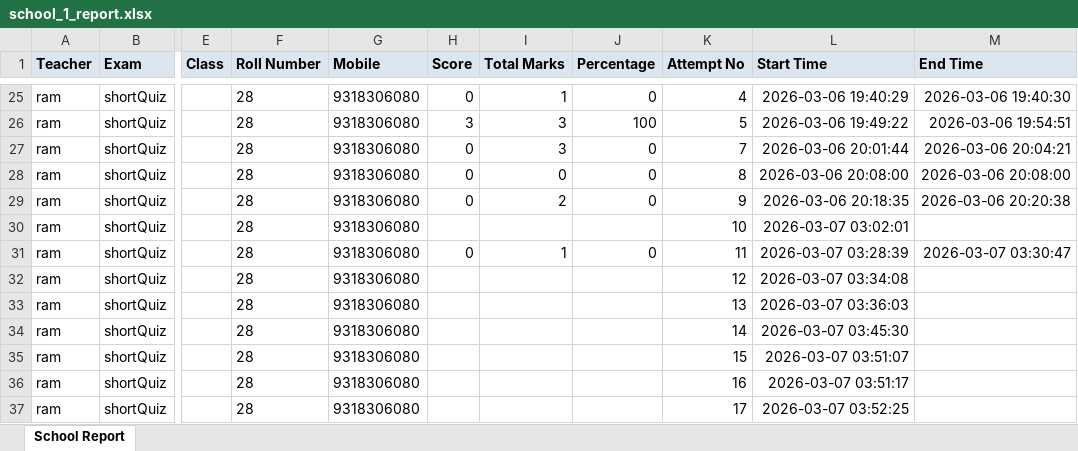
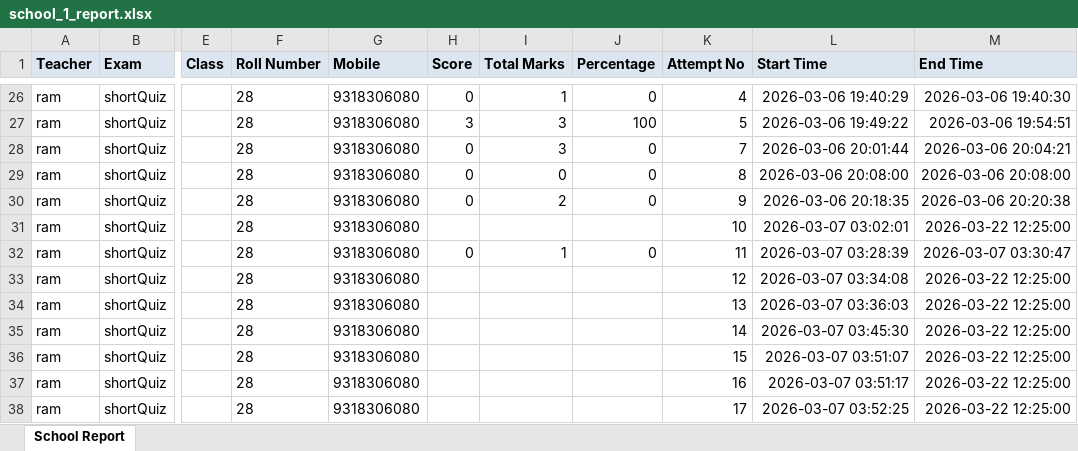
Before and after one commit to subhs83/smart-exam-system, an Excel workbook: reports/school_1_report.xlsx, sheet School Report, drawn as a sheet; only a part is shown, gaps mark what is left out; values as stored, in another font and other column widths than the file's, no borders; addresses are those after the commit; the diff covers the shown part only; the diff names each change by its address in the sheet, - before the commit and + after, or states it on an @@ line.

```diff
--- a/reports/school_1_report.xlsx (sheet School Report)
+++ b/reports/school_1_report.xlsx (sheet School Report)
-M31 (End Time): (empty)
+M31 (End Time): 2026-03-22 12:25:00
-M33:M38 (End Time): (empty)
+M33:M38 (End Time): 2026-03-22 12:25:00
```
Also changed, not shown: 1 added row and 10 edited cells elsewhere in this sheet, 7 other files.
